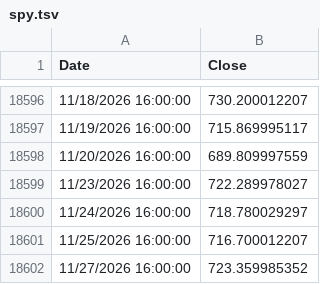
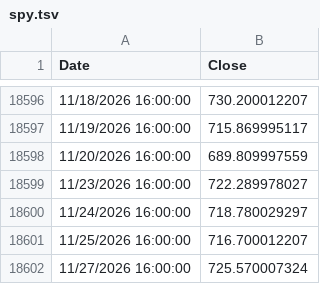
Before and after one commit to OmerFarukCoban/tqqq.networthcast.com, a TSV file: data/spy.tsv, drawn as a sheet; only a part is shown, gaps mark what is left out.

```diff
--- a/data/spy.tsv
+++ b/data/spy.tsv
@@ -18601,2 +18601,2 @@ Date	Close
 11/25/2026 16:00:00	716.700012207
-11/27/2026 16:00:00	723.359985352
+11/27/2026 16:00:00	725.570007324
```
Also changed, not shown: data/intraday/tqqq-today-1m.tsv, data/qqq-hl.tsv, 12 other files.
